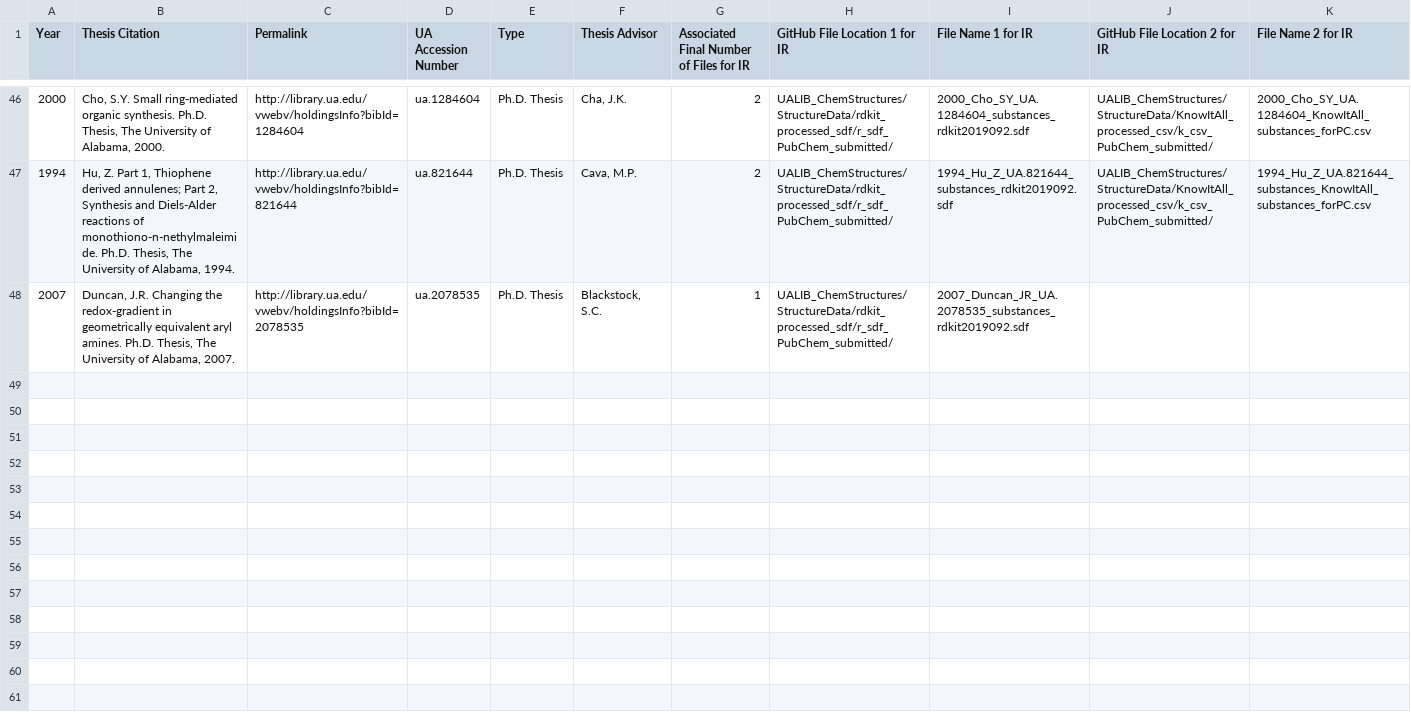
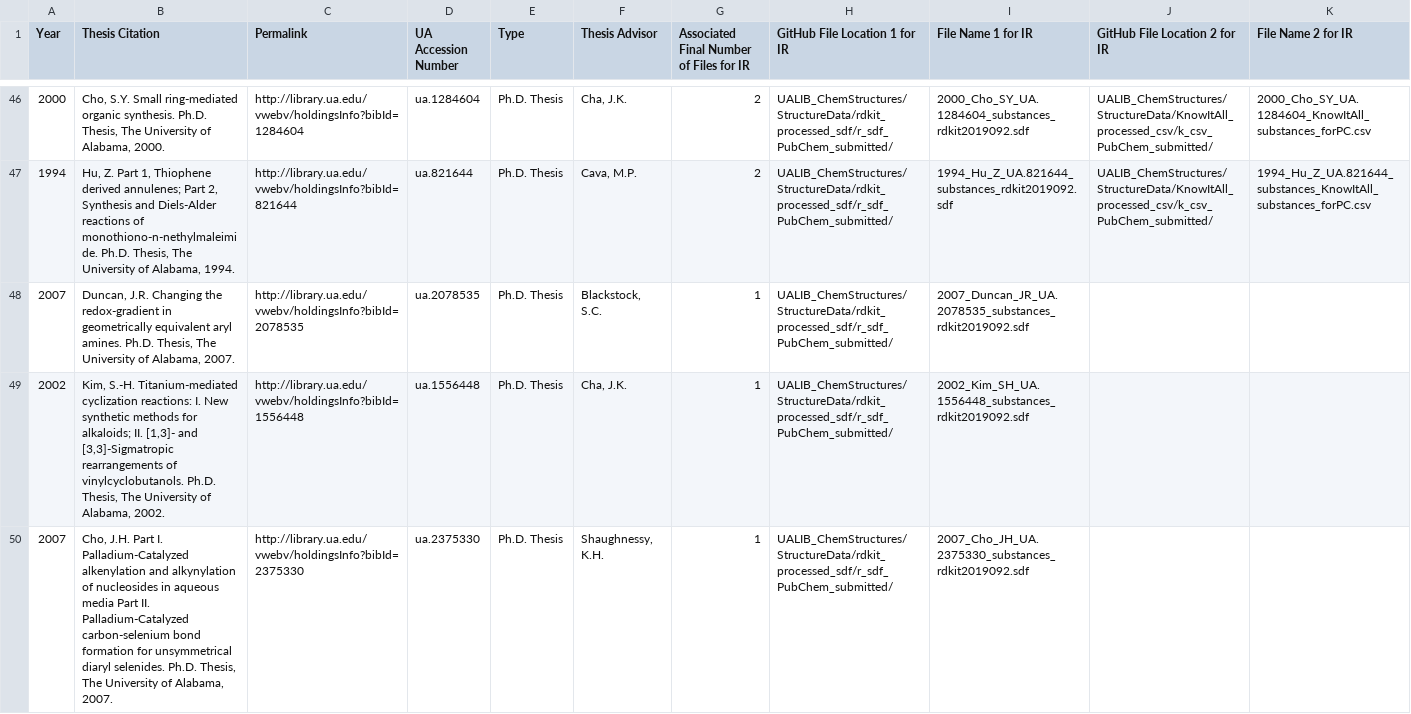
Before and after one commit to ualibweb/UALIB_ChemStructures, a TSV file: StructureData/UA_theses_indexed_list.tsv, drawn as a sheet; only a part is shown, gaps mark what is left out; rows hold the shown columns only; the diff names each change by its address in the sheet, - before the commit and + after, or states it on an @@ line.

Commit message:
Update REGID lists 20200320v1

```diff
--- a/StructureData/UA_theses_indexed_list.tsv
+++ b/StructureData/UA_theses_indexed_list.tsv
+row 49: 2002 | Kim, S.-H. Titanium-mediated cyclization reactions: I. New synthetic methods for alkaloids; II. [1,3]- and [3,3]-Sigmatropic rearrangements of vinylcyclobutanols. Ph.D. Thesis, The University of Alabama, 2002. | http://library.ua.edu/vwebv/holdingsInfo?bibId=1556448 | ua.1556448 | Ph.D. Thesis | Cha, J.K. | 1 | UALIB_ChemStructures/StructureData/rdkit_processed_sdf/r_sdf_PubChem_submitted/ | 2002_Kim_SH_UA.1556448_substances_rdkit2019092.sdf
+row 50: 2007 | Cho, J.H. Part I. Palladium-Catalyzed alkenylation and alkynylation of nucleosides in aqueous media Part II. Palladium-Catalyzed carbon-selenium bond formation for unsymmetrical diaryl selenides. Ph.D. Thesis, The University of Alabama, 2007. | http://library.ua.edu/vwebv/holdingsInfo?bibId=2375330 | ua.2375330 | Ph.D. Thesis | Shaughnessy, K.H. | 1 | UALIB_ChemStructures/StructureData/rdkit_processed_sdf/r_sdf_PubChem_submitted/ | 2007_Cho_JH_UA.2375330_substances_rdkit2019092.sdf
```
Also changed, not shown: 3 other files.
